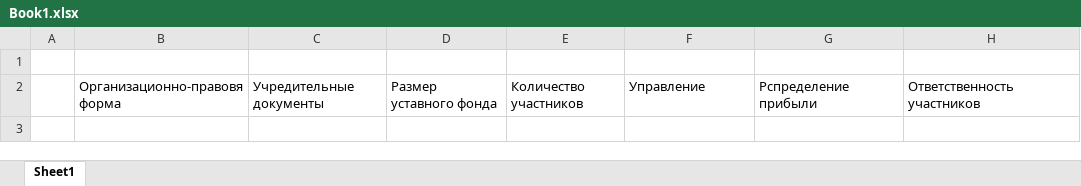
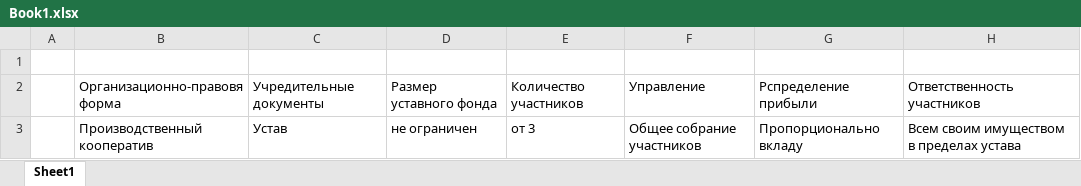
Before and after one commit to Alex-1701/Sem_8, an Excel workbook: OPD/Book1.xlsx, sheet Sheet1, drawn as a sheet; values as stored, in another font and other column widths than the file's, no borders; the diff names each change by its address in the sheet, - before the commit and + after, or states it on an @@ line.

Commit message:
Update Book1.xlsx

```diff
--- a/OPD/Book1.xlsx (sheet Sheet1)
+++ b/OPD/Book1.xlsx (sheet Sheet1)
+row 3:  | Производственный кооператив | Устав | не ограничен | от 3 | Общее собрание участников | Пропорционально вкладу | Всем своим имуществом в пределах устава
```
